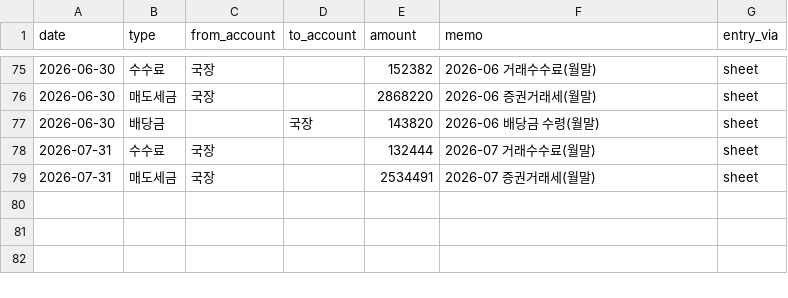
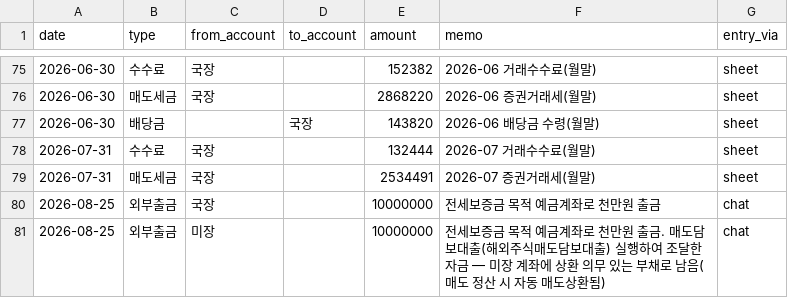
Before and after one commit to andynet2014-sudo/Github-Repository-1, a CSV file: mtm-dashboard/data/cashflow.csv, drawn as a sheet; only a part is shown, gaps mark what is left out; the diff names each change by its address in the sheet, - before the commit and + after, or states it on an @@ line.

```diff
--- a/mtm-dashboard/data/cashflow.csv
+++ b/mtm-dashboard/data/cashflow.csv
+row 80: 2026-08-25 | 외부출금 | 국장 |  | 10000000 | 전세보증금 목적 예금계좌로 천만원 출금 | chat
+row 81: 2026-08-25 | 외부출금 | 미장 |  | 10000000 | 전세보증금 목적 예금계좌로 천만원 출금. 매도담보대출(해외주식매도담보대출) 실행하여 조달한 자금 — 미장 계좌에 상환 의무 있는 부채로 남음(매도 정산 시 자동 매도상환됨) | chat
```
